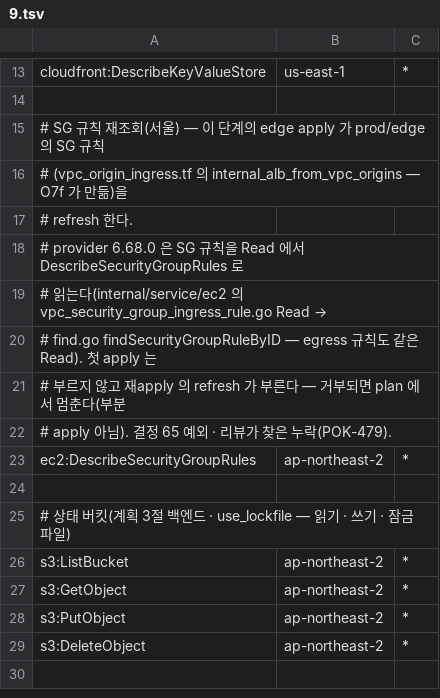
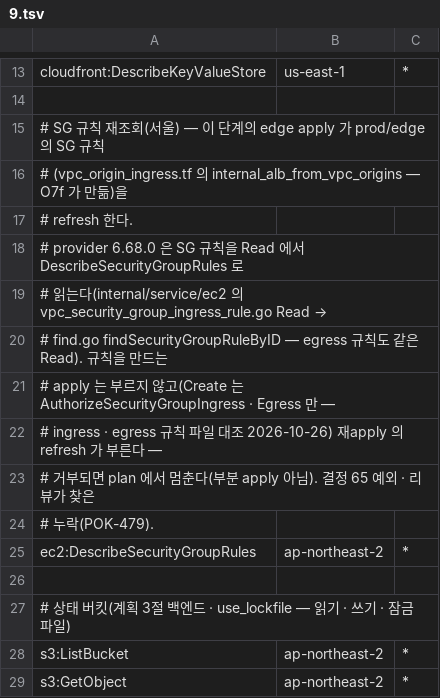
Before and after one commit to 3K-PokeClip/PokeClip-mono, a TSV file: infra/terraform/scripts/precheck/data/stage_actions/9.tsv, drawn as a sheet; only a part is shown, gaps mark what is left out; the shorter side is filled out with more unchanged rows.

Commit message:
fix(infra): 2-3 판정 후속 LOW 정리(POK-485)
- judge_question: 검증 레코드 이름 치환 뒤 추가 문맥에 「$」 가 남으면
  자리표시자를 그대로 묻지 않고 종료 2(POK-484 보안 리뷰 L).
- 시험 39: append_object_key 의 종료 2 경로(태그로 푼 객체 ARN · 다른
  서비스 ARN)와 TAG_OBJECT_PATTERN 거부(빈 키 · 별표 · 빈 마디 · s3 버킷
  밖 유형). 시험 40: 이름 없이 묻게 되면 종료 2.
- append_object_key 의 then 을 if 와 같은 줄로(shellguide Control Flow).
- SG 규칙 재조회 주석: provider v6.68.0 의 ingress · egress 규칙 Create 는
  AuthorizeSecurityGroupIngress · Egress 만 부른다는 대조 근거를 적음.
- waf_logging.tftest.hcl 머리 주석 줄바꿈 정리.

```diff
--- a/infra/terraform/scripts/precheck/data/stage_actions/9.tsv
+++ b/infra/terraform/scripts/precheck/data/stage_actions/9.tsv
@@ -19,5 +19,7 @@ cloudfront:DescribeKeyValueStore	us-east-1	*
 # 읽는다(internal/service/ec2 의 vpc_security_group_ingress_rule.go Read →
-# find.go findSecurityGroupRuleByID — egress 규칙도 같은 Read). 첫 apply 는
-# 부르지 않고 재apply 의 refresh 가 부른다 — 거부되면 plan 에서 멈춘다(부분
-# apply 아님). 결정 65 예외 · 리뷰가 찾은 누락(POK-479).
+# find.go findSecurityGroupRuleByID — egress 규칙도 같은 Read). 규칙을 만드는
+# apply 는 부르지 않고(Create 는 AuthorizeSecurityGroupIngress · Egress 만 —
+# ingress · egress 규칙 파일 대조 2026-10-26) 재apply 의 refresh 가 부른다 —
+# 거부되면 plan 에서 멈춘다(부분 apply 아님). 결정 65 예외 · 리뷰가 찾은
+# 누락(POK-479).
 ec2:DescribeSecurityGroupRules	ap-northeast-2	*
```
Also changed, not shown: infra/terraform/scripts/precheck/data/stage_actions/O7d.tsv, infra/terraform/scripts/precheck/data/stage_actions/O7e.tsv, 6 other files.
